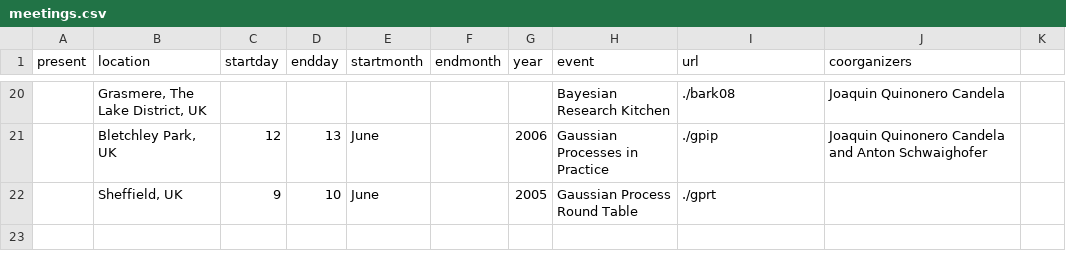
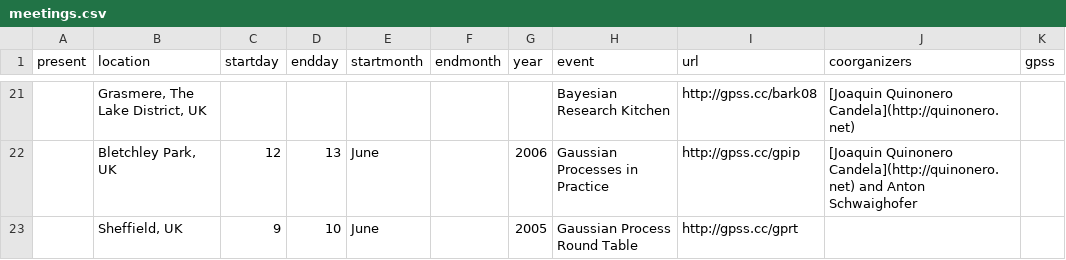
Before and after one commit to sods/sods.github.io, a CSV file: _data/meetings.csv, drawn as a sheet; only a part is shown, gaps mark what is left out; addresses are those after the commit; the diff covers the shown part only; the diff names each change by its address in the sheet, - before the commit and + after, or states it on an @@ line.

```diff
--- a/_data/meetings.csv
+++ b/_data/meetings.csv
-K1: (empty)
+K1: gpss
-I21 (url): ./bark08
+I21 (url): http://gpss.cc/bark08
-J21 (coorganizers): Joaquin Quinonero Candela
+J21 (coorganizers): [Joaquin Quinonero Candela](http://quinonero.net)
-I22 (url): ./gpip
+I22 (url): http://gpss.cc/gpip
-J22 (coorganizers): Joaquin Quinonero Candela and Anton…
+J22 (coorganizers): [Joaquin Quinonero Candela](http://quinonero.net) and Anton…
-I23 (url): ./gprt
+I23 (url): http://gpss.cc/gprt
```
Also changed, not shown: 1 added row and 32 edited cells elsewhere in this file.
